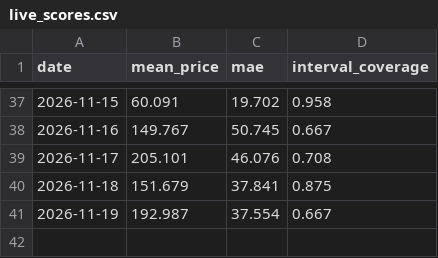
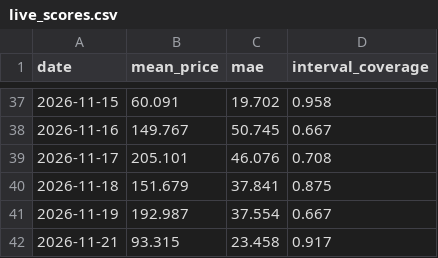
Before and after one commit to rose-ember-forge/Forecasting-Electricity-Prices-in-Stockholm, a CSV file: forecasts/live_scores.csv, drawn as a sheet; only a part is shown, gaps mark what is left out; the diff names each change by its address in the sheet, - before the commit and + after, or states it on an @@ line.

```diff
--- a/forecasts/live_scores.csv
+++ b/forecasts/live_scores.csv
+row 42: 2026-11-21 | 93.315 | 23.458 | 0.917
```
Also changed, not shown: forecasts/latest.csv, forecasts/log.csv.
